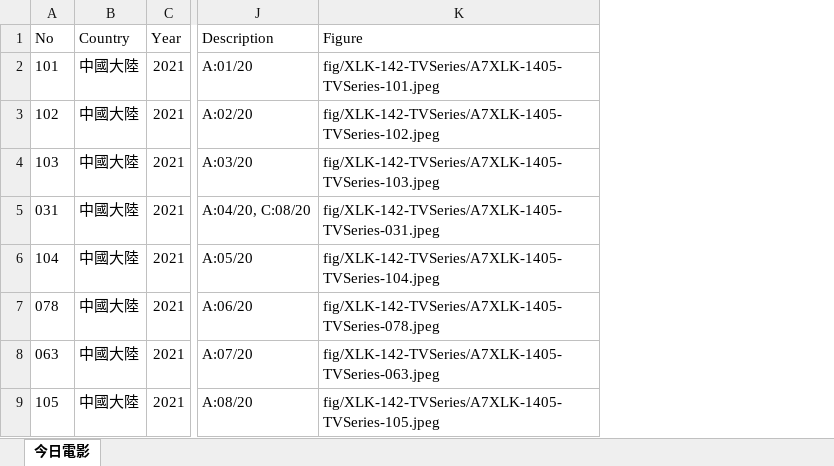
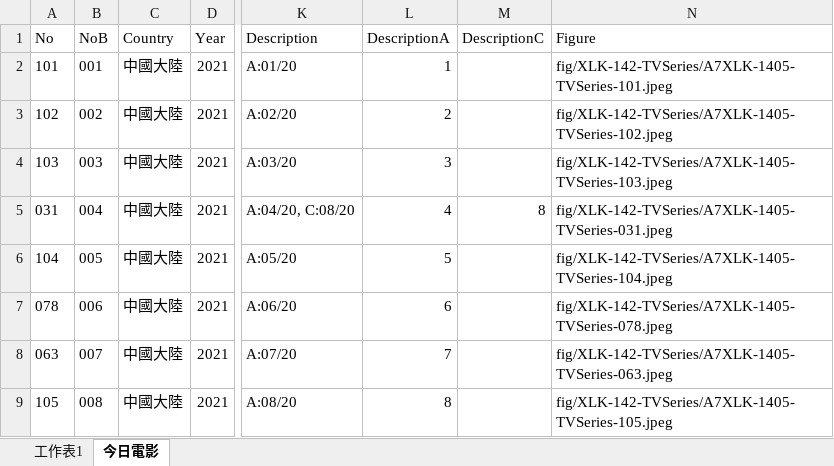
Before and after one commit to TCWang/A7Xinlinkou, an Excel workbook: db/A7XLK-1405-TVSeries.xlsx, sheet 今日電影, drawn as a sheet; only a part is shown, gaps mark what is left out; values as stored, in another font and other column widths than the file's, no borders; the diff names each change by its address in the sheet, - before the commit and + after, or states it on an @@ line.

```diff
--- a/db/A7XLK-1405-TVSeries.xlsx (sheet 今日電影)
+++ b/db/A7XLK-1405-TVSeries.xlsx (sheet 今日電影)
+sheet tab: 工作表1
+column B (NoB), rows 2-9: 001 | 002 | 003 | 004 | 005 | 006 | 007 | 008
+column L (DescriptionA), rows 2-9: 1 | 2 | 3 | 4 | 5 | 6 | 7 | 8
+column M (DescriptionC), row 5: 8
```
Also changed, not shown: charts or pictures, 4 other files.
